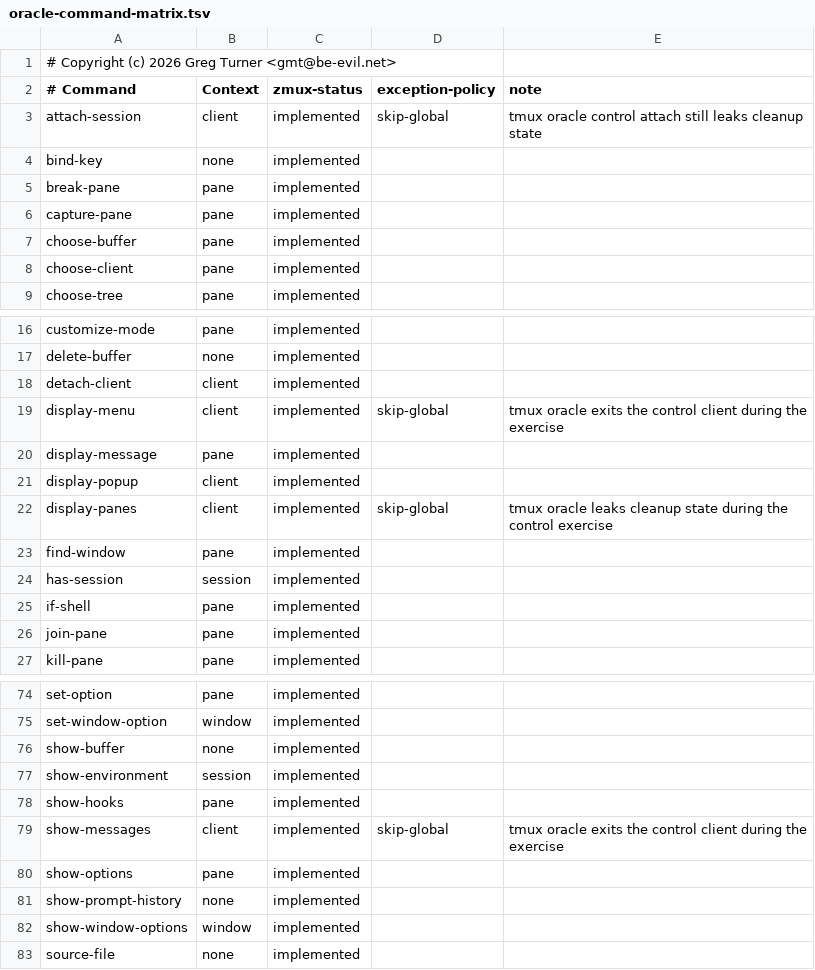
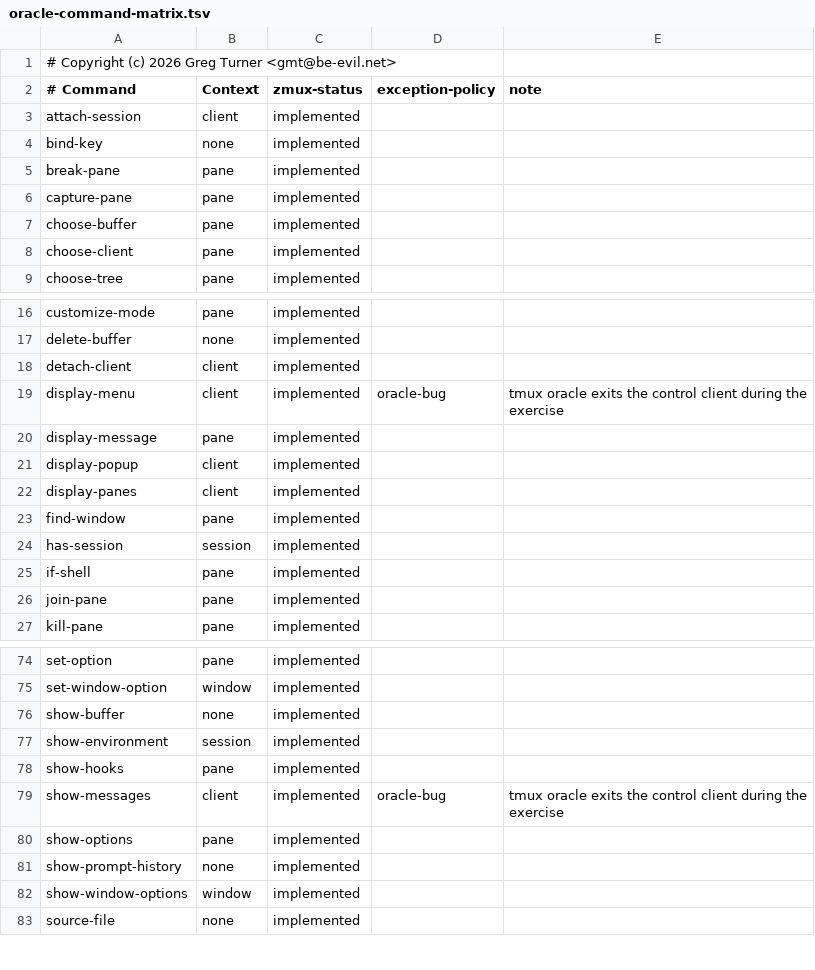
Before and after one commit to gmt/zmux, a TSV file: regress/oracle-command-matrix.tsv, drawn as a sheet; only a part is shown, gaps mark what is left out.

Commit message:
smoke: trim stale oracle skips
Restore the sweep and recursive smoke cases that now pass through the real runner, and keep only the current oracle exceptions that still show unstable control-client behaviour or an unreliable pure tmux recursive baseline.

```diff
--- a/regress/oracle-command-matrix.tsv
+++ b/regress/oracle-command-matrix.tsv
@@ -2,3 +2,3 @@
 # Command	Context	zmux-status	exception-policy	note
-attach-session	client	implemented	skip-global	tmux oracle control attach still leaks cleanup state
+attach-session	client	implemented
 bind-key	none	implemented
@@ -18,6 +18,6 @@ delete-buffer	none	implemented
 detach-client	client	implemented
-display-menu	client	implemented	skip-global	tmux oracle exits the control client during the exercise
+display-menu	client	implemented	oracle-bug	tmux oracle exits the control client during the exercise
 display-message	pane	implemented
 display-popup	client	implemented
-display-panes	client	implemented	skip-global	tmux oracle leaks cleanup state during the control exercise
+display-panes	client	implemented
 find-window	pane	implemented
@@ -78,3 +78,3 @@ show-environment	session	implemented
 show-hooks	pane	implemented
-show-messages	client	implemented	skip-global	tmux oracle exits the control client during the exercise
+show-messages	client	implemented	oracle-bug	tmux oracle exits the control client during the exercise
 show-options	pane	implemented
```
Also changed, not shown: 2 other files.
